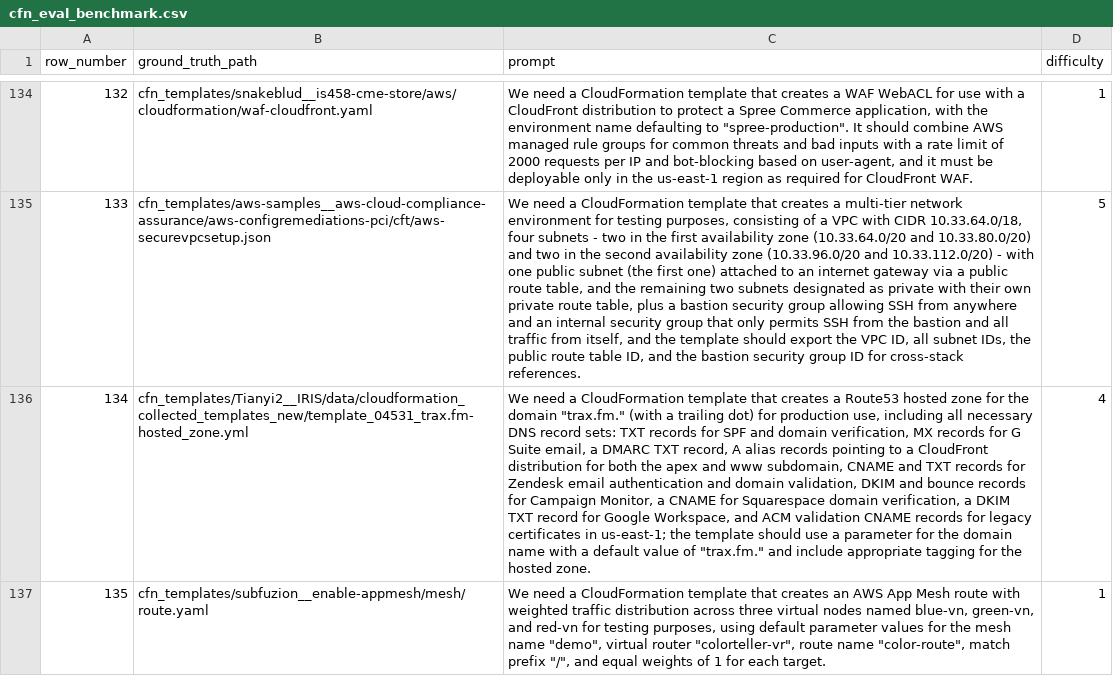
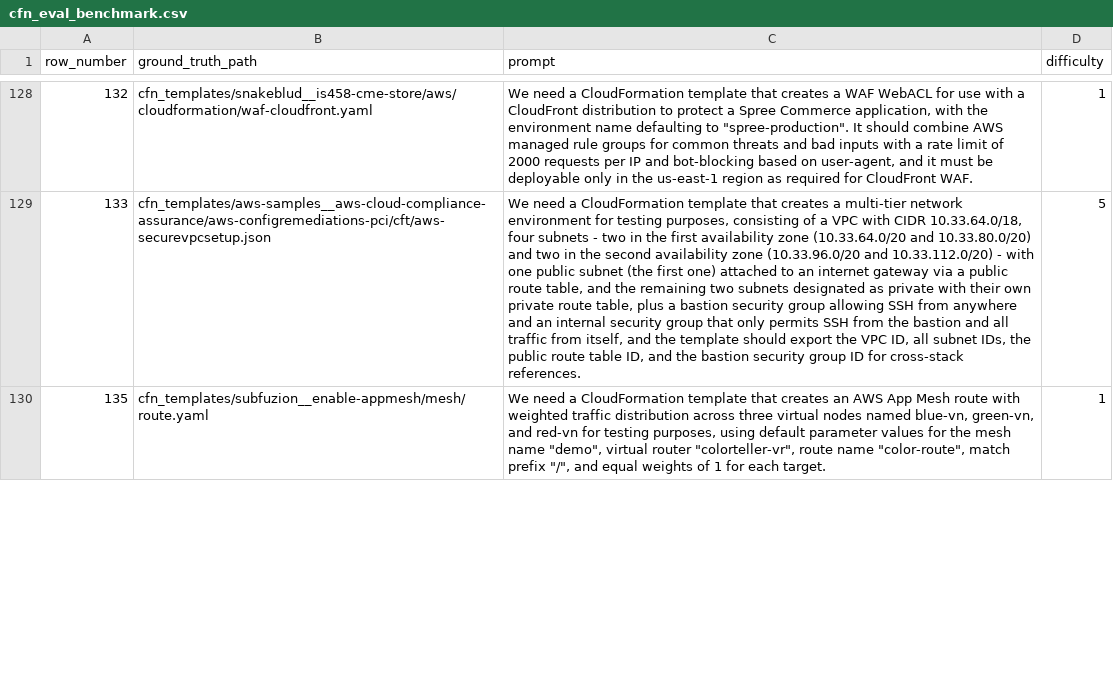
Before and after one commit to iksena/llm-iac-data-analysis, a CSV file: cfn_benchmark/dataset/cfn_eval_benchmark.csv, drawn as a sheet; only a part is shown, gaps mark what is left out; removed rows and columns are numbered as before the commit, all else as after; the diff covers the shown part only; the diff names each change by its address in the sheet, - before the commit and + after, or states it on an @@ line.

Commit message:
Added final TF and CFN benchmark

```diff
--- a/cfn_benchmark/dataset/cfn_eval_benchmark.csv
+++ b/cfn_benchmark/dataset/cfn_eval_benchmark.csv
-row 136: 134 | cfn_templates/Tianyi2__IRIS/data/cloudformation_collected_templates_new/template_04531_trax.fm-hosted_zone.yml | We need a CloudFormation template that creates a Route53 hosted zone for the domain "trax.fm." (with a trailing dot) for production use, including all necessary DNS record sets: TXT records for SPF and domain verification, MX records for G Suite email, a DMARC TXT record, A alias records pointing to a CloudFront distribution for both the apex and www subdomain, CNAME and TXT records for Zendesk email authentication and domain validation, DKIM and bounce records for Campaign Monitor, a CNAME for Squarespace domain verification, a DKIM TXT record for Google Workspace, and ACM validation CNAME records for legacy certificates in us-east-1; the template should use a parameter for the domain name with a default value of "trax.fm." and include appropriate tagging for the hosted zone. | 4
```
Also changed, not shown: 11 added rows, 10 removed rows and 26 edited cells elsewhere in this file, 26 other files.
